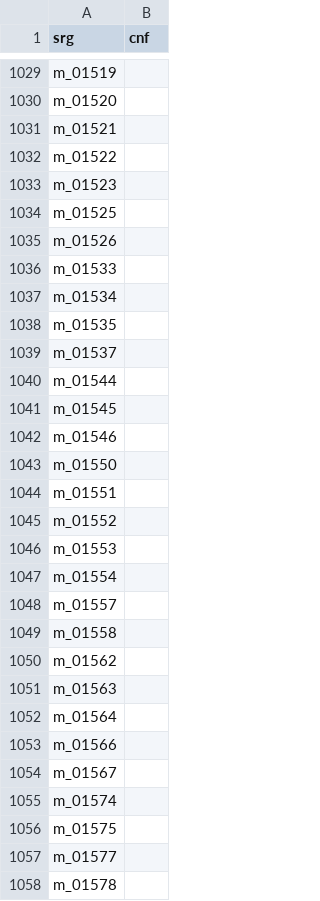
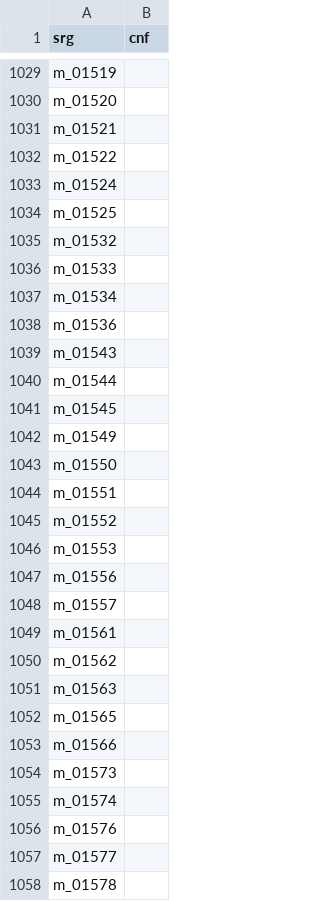
Before and after one commit to ancientmc/AcpConfig, a CSV file: data/versions/a1.2.6/mappings/csv/methods.csv, drawn as a sheet; only a part is shown, gaps mark what is left out; the diff covers the shown part only.

```diff
--- a/data/versions/a1.2.6/mappings/csv/methods.csv
+++ b/data/versions/a1.2.6/mappings/csv/methods.csv
@@ -1032,12 +1032,12 @@ m_01521,
 m_01522,
-m_01523,
+m_01524,
 m_01525,
-m_01526,
+m_01532,
 m_01533,
 m_01534,
-m_01535,
-m_01537,
+m_01536,
+m_01543,
 m_01544,
 m_01545,
-m_01546,
+m_01549,
 m_01550,
@@ -1046,12 +1046,12 @@ m_01552,
 m_01553,
-m_01554,
+m_01556,
 m_01557,
-m_01558,
+m_01561,
 m_01562,
 m_01563,
-m_01564,
+m_01565,
 m_01566,
-m_01567,
+m_01573,
 m_01574,
-m_01575,
+m_01576,
 m_01577,
```
Also changed, not shown: 1 removed row and 83 edited cells elsewhere in this file, data/versions/a1.2.6/mappings/csv/params.csv, 5 other files.
